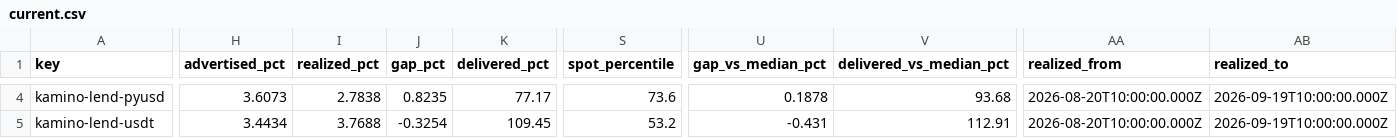
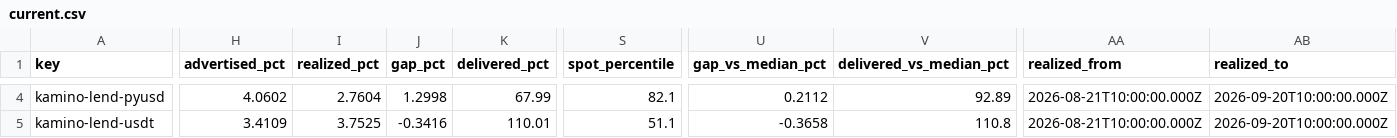
Before and after one commit to kerne-protocol/solhonesty, a CSV file: out/current.csv, drawn as a sheet; only a part is shown, gaps mark what is left out; the diff covers the shown part only; the diff names each change by its address in the sheet, - before the commit and + after, or states it on an @@ line.

```diff
--- a/out/current.csv
+++ b/out/current.csv
-H4 (advertised_pct): 3.6073
+H4 (advertised_pct): 4.0602
-I4 (realized_pct): 2.7838
+I4 (realized_pct): 2.7604
-J4 (gap_pct): 0.8235
+J4 (gap_pct): 1.2998
-K4 (delivered_pct): 77.17
+K4 (delivered_pct): 67.99
-S4 (spot_percentile): 73.6
+S4 (spot_percentile): 82.1
-U4 (gap_vs_median_pct): 0.1878
+U4 (gap_vs_median_pct): 0.2112
-V4 (delivered_vs_median_pct): 93.68
+V4 (delivered_vs_median_pct): 92.89
-AA4:AA5 (realized_from): 2026-08-20T10:00:00.000Z
+AA4:AA5 (realized_from): 2026-08-21T10:00:00.000Z
-AB4:AB5 (realized_to): 2026-09-19T10:00:00.000Z
+AB4:AB5 (realized_to): 2026-09-20T10:00:00.000Z
-H5 (advertised_pct): 3.4434
+H5 (advertised_pct): 3.4109
-I5 (realized_pct): 3.7688
+I5 (realized_pct): 3.7525
-J5 (gap_pct): -0.3254
+J5 (gap_pct): -0.3416
-K5 (delivered_pct): 109.45
+K5 (delivered_pct): 110.01
-S5 (spot_percentile): 53.2
+S5 (spot_percentile): 51.1
-U5 (gap_vs_median_pct): -0.431
+U5 (gap_vs_median_pct): -0.3658
-V5 (delivered_vs_median_pct): 112.91
+V5 (delivered_vs_median_pct): 110.8
```
Also changed, not shown: 181 edited cells elsewhere in this file, 3 other files.
